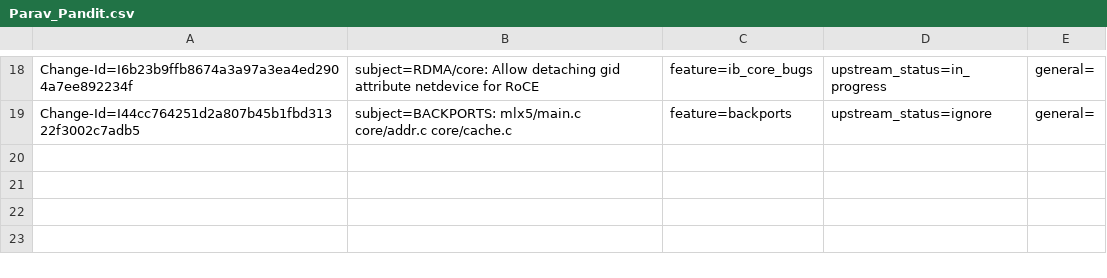
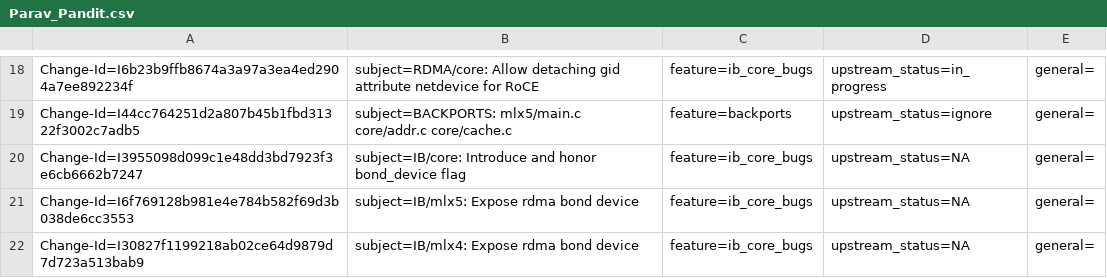
Before and after one commit to Shun-Hao/mlnx-ofa_kernel-4.6-1.0.1.1-rhel7.3, a CSV file: metadata/Parav_Pandit.csv, drawn as a sheet; only a part is shown, gaps mark what is left out; the diff names each change by its address in the sheet, - before the commit and + after, or states it on an @@ line.

Commit message:
IB/mlx4: Expose rdma bond device
When RDMA device is bond device, expose device immutable bond_device
capability so that IB core can act on it.

issue: 1682295
Change-Id: I30827f1199218ab02ce64d9879d7d723a513bab9
Signed-off-by: Parav Pandit <parav@mellanox.com>

```diff
--- a/metadata/Parav_Pandit.csv
+++ b/metadata/Parav_Pandit.csv
+row 20: Change-Id=I3955098d099c1e48dd3bd7923f3e6cb6662b7247 | subject=IB/core: Introduce and honor bond_device flag | feature=ib_core_bugs | upstream_status=NA | general=
+row 21: Change-Id=I6f769128b981e4e784b582f69d3b038de6cc3553 | subject=IB/mlx5: Expose rdma bond device | feature=ib_core_bugs | upstream_status=NA | general=
+row 22: Change-Id=I30827f1199218ab02ce64d9879d7d723a513bab9 | subject=IB/mlx4: Expose rdma bond device | feature=ib_core_bugs | upstream_status=NA | general=
```
Also changed, not shown: 1 other file.
